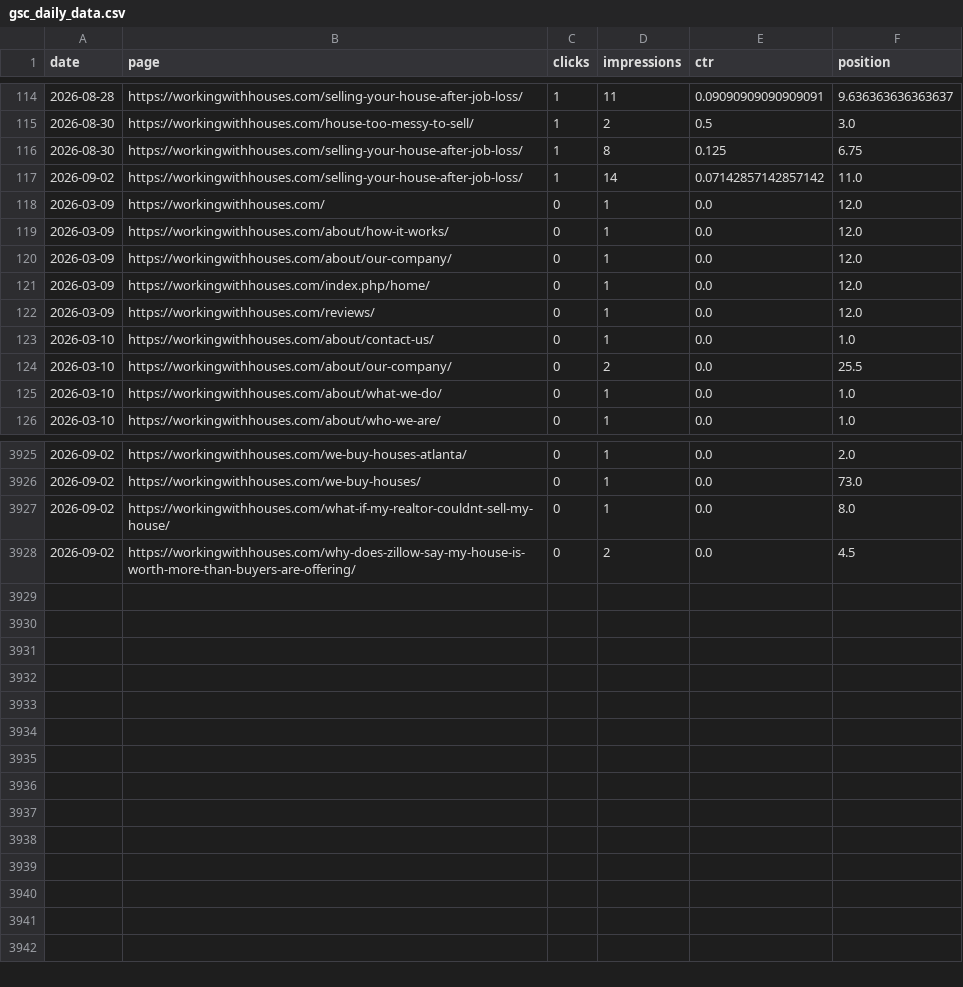
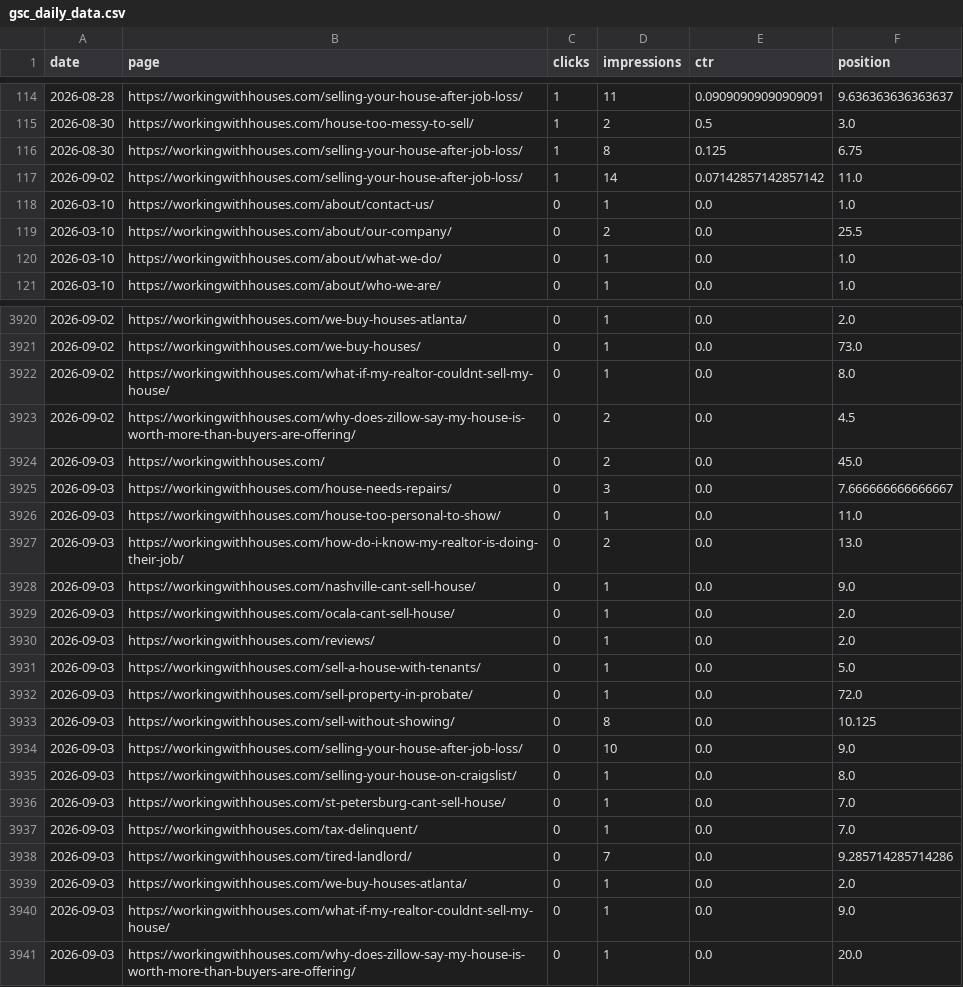
Before and after one commit to figlesias7/GSC-Tracker, a CSV file: data/gsc_daily_data.csv, drawn as a sheet; only a part is shown, gaps mark what is left out; removed rows and columns are numbered as before the commit, all else as after; the diff names each change by its address in the sheet, - before the commit and + after, or states it on an @@ line.

```diff
--- a/data/gsc_daily_data.csv
+++ b/data/gsc_daily_data.csv
-row 118: 2026-03-09 | https://workingwithhouses.com/ | 0 | 1 | 0.0 | 12.0
-row 119: 2026-03-09 | https://workingwithhouses.com/about/how-it-works/ | 0 | 1 | 0.0 | 12.0
-row 120: 2026-03-09 | https://workingwithhouses.com/about/our-company/ | 0 | 1 | 0.0 | 12.0
-row 121: 2026-03-09 | https://workingwithhouses.com/index.php/home/ | 0 | 1 | 0.0 | 12.0
-row 122: 2026-03-09 | https://workingwithhouses.com/reviews/ | 0 | 1 | 0.0 | 12.0
+row 3924: 2026-09-03 | https://workingwithhouses.com/ | 0 | 2 | 0.0 | 45.0
+row 3925: 2026-09-03 | https://workingwithhouses.com/house-needs-repairs/ | 0 | 3 | 0.0 | 7.666666666666667
+row 3926: 2026-09-03 | https://workingwithhouses.com/house-too-personal-to-show/ | 0 | 1 | 0.0 | 11.0
+row 3927: 2026-09-03 | https://workingwithhouses.com/how-do-i-know-my-realtor-is-doing-their-job/ | 0 | 2 | 0.0 | 13.0
+row 3928: 2026-09-03 | https://workingwithhouses.com/nashville-cant-sell-house/ | 0 | 1 | 0.0 | 9.0
+row 3929: 2026-09-03 | https://workingwithhouses.com/ocala-cant-sell-house/ | 0 | 1 | 0.0 | 2.0
+row 3930: 2026-09-03 | https://workingwithhouses.com/reviews/ | 0 | 1 | 0.0 | 2.0
+row 3931: 2026-09-03 | https://workingwithhouses.com/sell-a-house-with-tenants/ | 0 | 1 | 0.0 | 5.0
+row 3932: 2026-09-03 | https://workingwithhouses.com/sell-property-in-probate/ | 0 | 1 | 0.0 | 72.0
+row 3933: 2026-09-03 | https://workingwithhouses.com/sell-without-showing/ | 0 | 8 | 0.0 | 10.125
+row 3934: 2026-09-03 | https://workingwithhouses.com/selling-your-house-after-job-loss/ | 0 | 10 | 0.0 | 9.0
+row 3935: 2026-09-03 | https://workingwithhouses.com/selling-your-house-on-craigslist/ | 0 | 1 | 0.0 | 8.0
+row 3936: 2026-09-03 | https://workingwithhouses.com/st-petersburg-cant-sell-house/ | 0 | 1 | 0.0 | 7.0
+row 3937: 2026-09-03 | https://workingwithhouses.com/tax-delinquent/ | 0 | 1 | 0.0 | 7.0
+row 3938: 2026-09-03 | https://workingwithhouses.com/tired-landlord/ | 0 | 7 | 0.0 | 9.285714285714286
+row 3939: 2026-09-03 | https://workingwithhouses.com/we-buy-houses-atlanta/ | 0 | 1 | 0.0 | 2.0
+row 3940: 2026-09-03 | https://workingwithhouses.com/what-if-my-realtor-couldnt-sell-my-house/ | 0 | 1 | 0.0 | 9.0
+row 3941: 2026-09-03 | https://workingwithhouses.com/why-does-zillow-say-my-house-is-worth-more-than-buyers-are-offering/ | 0 | 1 | 0.0 | 20.0
```
Also changed, not shown: 1 other file.
